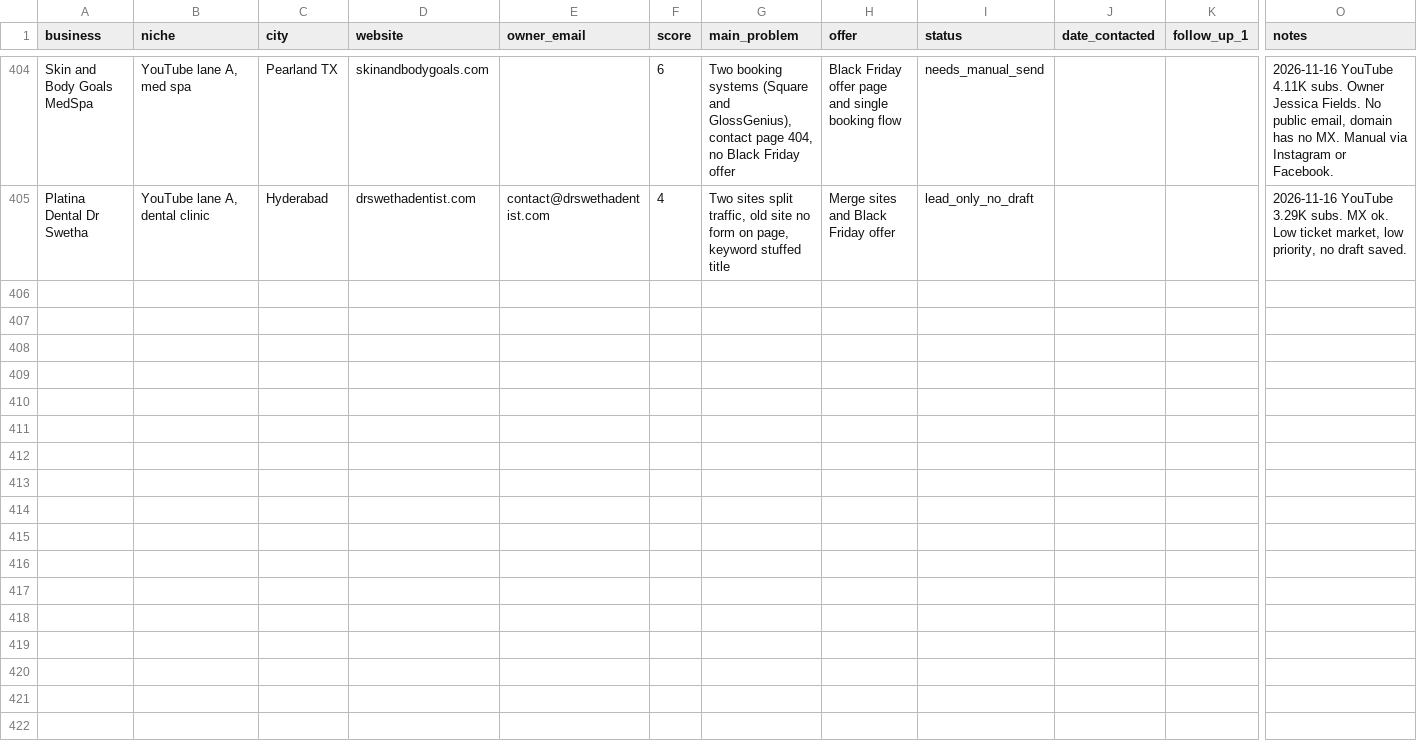
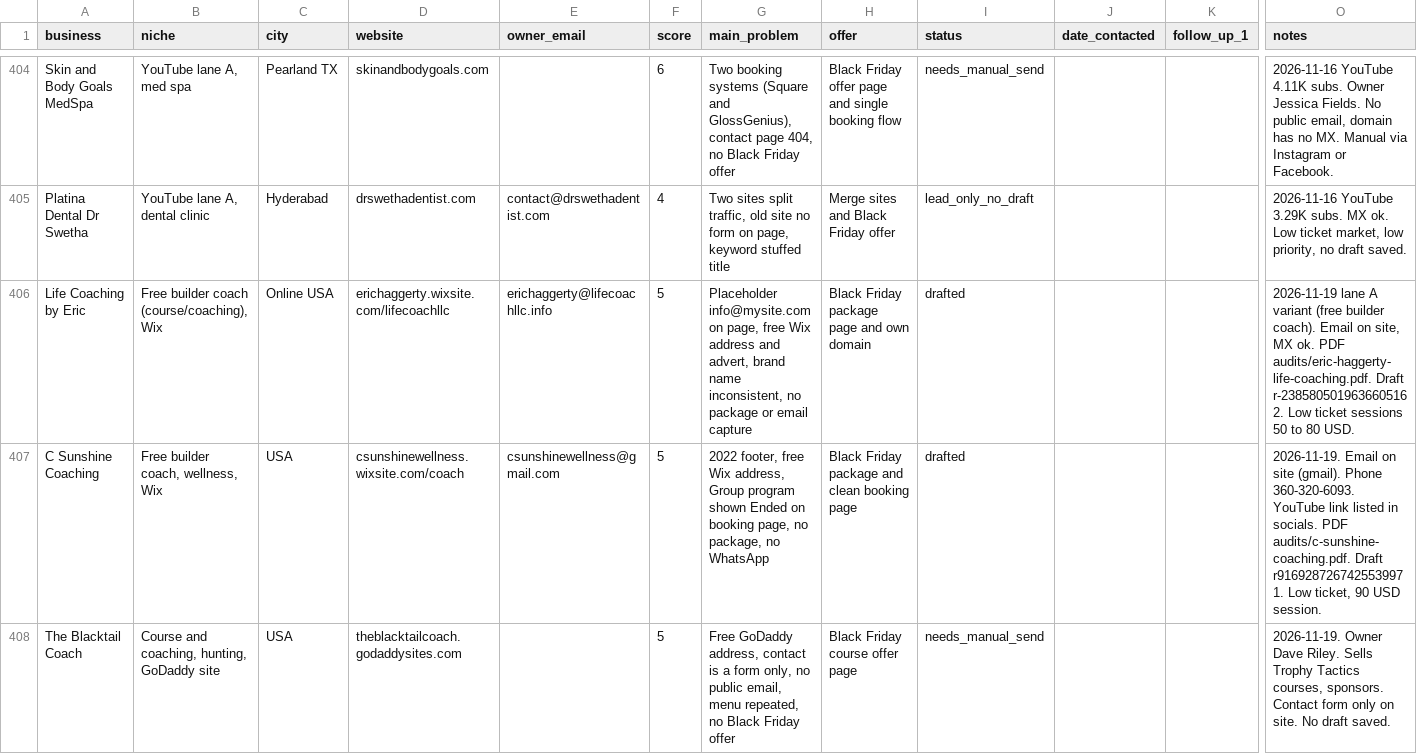
Before and after one commit to Mr-wazz/Abdulwasiu-Freelancing-Journey, a CSV file: projects/lead-scouting-agent/leads/leads.csv, drawn as a sheet; only a part is shown, gaps mark what is left out; rows hold the shown columns only; the diff names each change by its address in the sheet, - before the commit and + after, or states it on an @@ line.

```diff
--- a/projects/lead-scouting-agent/leads/leads.csv
+++ b/projects/lead-scouting-agent/leads/leads.csv
+row 406: Life Coaching by Eric | Free builder coach (course/coaching), Wix | Online USA | erichaggerty.wixsite.com/lifecoachllc | erichaggerty@lifecoachllc.info | 5 | Placeholder info@mysite.com on page, free Wix address and advert, brand name inconsistent, no package or email capture | Black Friday package page and own domain | drafted |  |  | 2026-11-19 lane A variant (free builder coach). Email on site, MX ok. PDF audits/eric-haggerty-life-coaching.pdf. Draft r-2385805019636605162. Low ticket sessions 50 to 80 USD.
+row 407: C Sunshine Coaching | Free builder coach, wellness, Wix | USA | csunshinewellness.wixsite.com/coach | csunshinewellness@gmail.com | 5 | 2022 footer, free Wix address, Group program shown Ended on booking page, no package, no WhatsApp | Black Friday package and clean booking page | drafted |  |  | 2026-11-19. Email on site (gmail). Phone 360-320-6093. YouTube link listed in socials. PDF audits/c-sunshine-coaching.pdf. Draft r9169287267425539971. Low ticket, 90 USD session.
+row 408: The Blacktail Coach | Course and coaching, hunting, GoDaddy site | USA | theblacktailcoach.godaddysites.com |  | 5 | Free GoDaddy address, contact is a form only, no public email, menu repeated, no Black Friday offer | Black Friday course offer page | needs_manual_send |  |  | 2026-11-19. Owner Dave Riley. Sells Trophy Tactics courses, sponsors. Contact form only on site. No draft saved.
```
Also changed, not shown: 4 other files.
